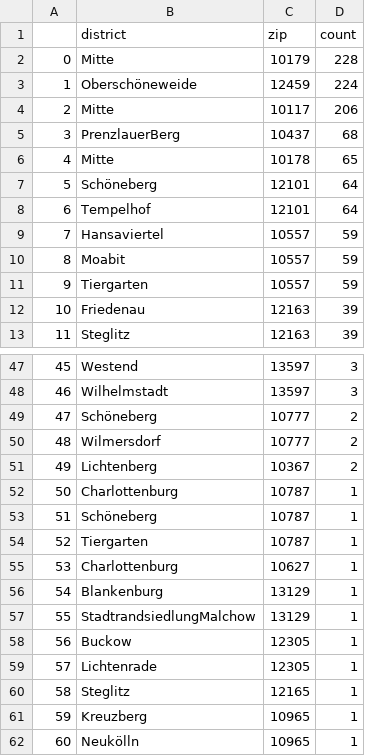
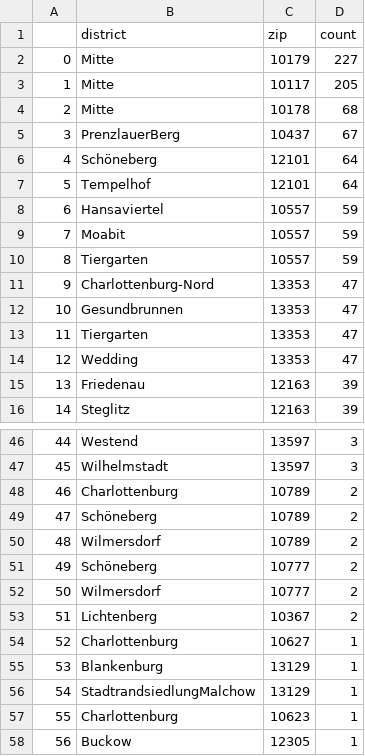
Before and after one commit to demodiff/berlin, a CSV file: data/stats-zips.csv, drawn as a sheet; only a part is shown, gaps mark what is left out; the shorter side is filled out with more unchanged rows; removed rows and columns are numbered as before the commit, all else as after; the diff covers the shown part only; the diff names each change by its address in the sheet, - before the commit and + after, or states it on an @@ line.

```diff
--- a/data/stats-zips.csv
+++ b/data/stats-zips.csv
-D2 (count): 228
+D2 (count): 227
-row 3: 1 | Oberschöneweide | 12459 | 224
@@ column A renumbered between rows 3 and 79 @@
-D3 (count): 206
+D3 (count): 205
-row 5: 3 | PrenzlauerBerg | 10437 | 68
-D4 (count): 65
+D4 (count): 68
+row 5: 3 | PrenzlauerBerg | 10437 | 67
+row 11: 9 | Charlottenburg-Nord | 13353 | 47
+row 12: 10 | Gesundbrunnen | 13353 | 47
+row 13: 11 | Tiergarten | 13353 | 47
+row 14: 12 | Wedding | 13353 | 47
+row 48: 46 | Charlottenburg | 10789 | 2
+row 49: 47 | Schöneberg | 10789 | 2
+row 50: 48 | Wilmersdorf | 10789 | 2
-row 52: 50 | Charlottenburg | 10787 | 1
-row 53: 51 | Schöneberg | 10787 | 1
-row 54: 52 | Tiergarten | 10787 | 1
+row 57: 55 | Charlottenburg | 10623 | 1
```
Also changed, not shown: 4 added rows, 8 removed rows and 2 edited cells elsewhere in this file, 1 other file.
